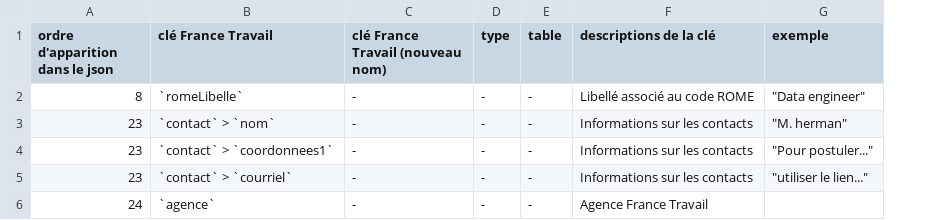
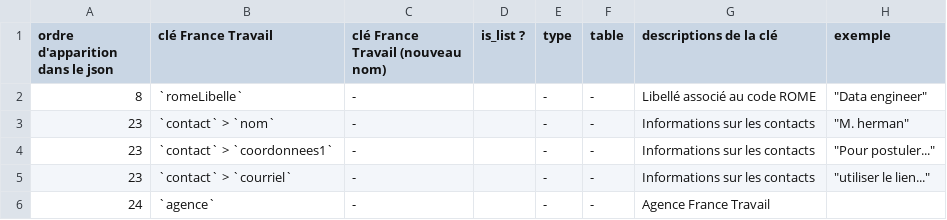
Before and after one commit to vimchun/Job-Market-in-France, a CSV file: load_sql/France_Travail/francetravail_columns.csv, drawn as a sheet; only a part is shown; the diff covers the shown part only; the diff names each change by its address in the sheet, - before the commit and + after, or states it on an @@ line.

```diff
--- a/load_sql/France_Travail/francetravail_columns.csv
+++ b/load_sql/France_Travail/francetravail_columns.csv
+column D (is_list ?), empty
```
Also changed, not shown: 1 added row, 1 removed row and 6 edited cells elsewhere in this file, 3 other files.
